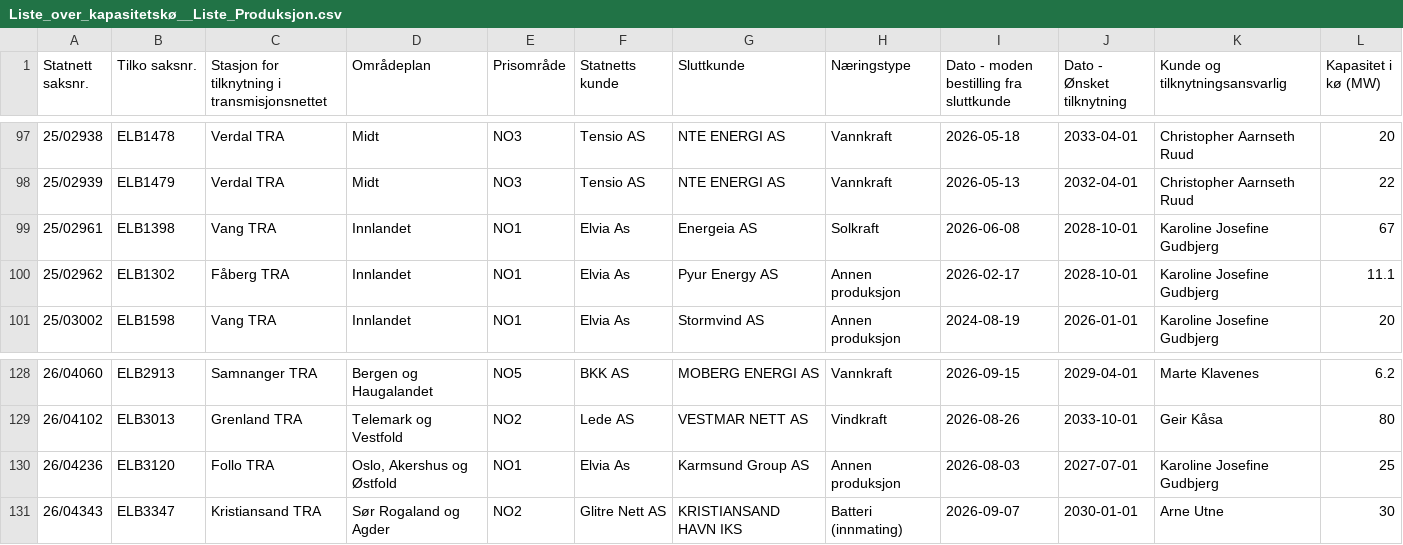
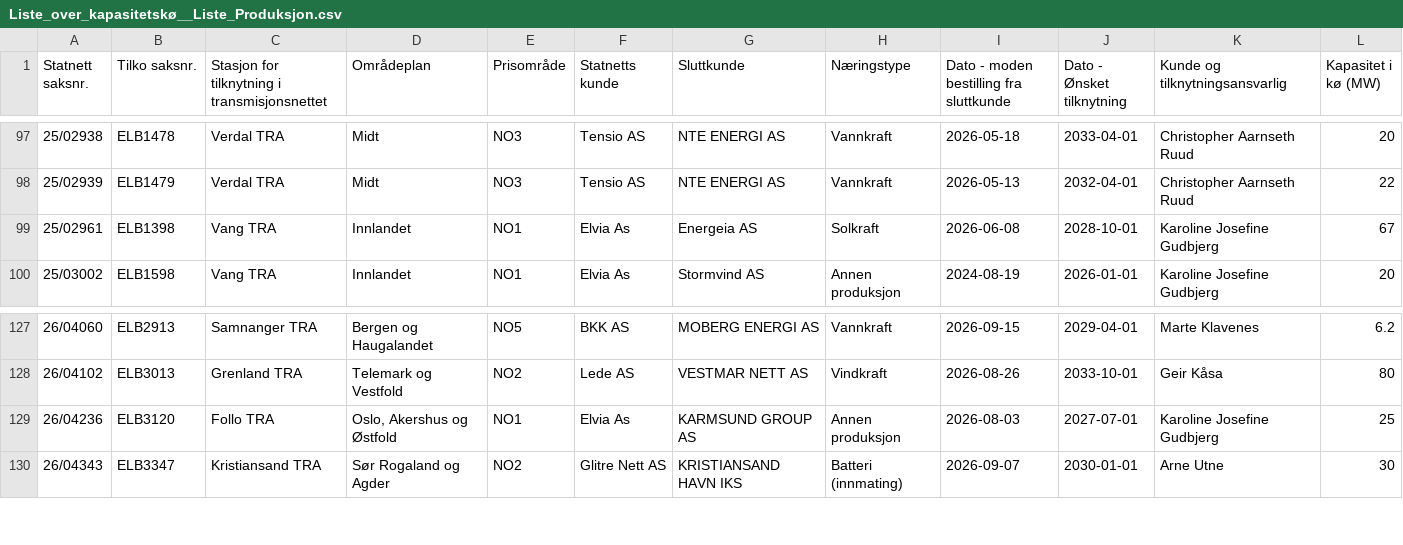
Before and after one commit to tj437/Statnett-Kapasitetsreservasjoner, a CSV file: data/kapasitetsko/Liste_over_kapasitetskø__Liste_Produksjon.csv, drawn as a sheet; only a part is shown, gaps mark what is left out.

Commit message:
Snapshot 2026-11-23 – Liste_over_kapasitetskø__Liste_Forbruk: +0/-0/~11; Liste_over_kapasitetskø__Liste_Produksjon: +0/-1/~1

```diff
--- a/data/kapasitetsko/Liste_over_kapasitetskø__Liste_Produksjon.csv
+++ b/data/kapasitetsko/Liste_over_kapasitetskø__Liste_Produksjon.csv
@@ -99,3 +99,2 @@
 25/02961,ELB1398,Vang TRA,Innlandet,NO1,Elvia As,Energeia AS,Solkraft,2026-06-08,2028-10-01,Karoline Josefine Gudbjerg,67
-25/02962,ELB1302,Fåberg TRA,Innlandet,NO1,Elvia As,Pyur Energy AS,Annen produksjon,2026-02-17,2028-10-01,Karoline Josefine Gudbjerg,11.1
 25/03002,ELB1598,Vang TRA,Innlandet,NO1,Elvia As,Stormvind AS,Annen produksjon,2024-08-19,2026-01-01,Karoline Josefine Gudbjerg,20
@@ -129,3 +128,3 @@
 26/04102,ELB3013,Grenland TRA,Telemark og Vestfold,NO2,Lede AS,VESTMAR NETT AS,Vindkraft,2026-08-26,2033-10-01,Geir Kåsa,80
-26/04236,ELB3120,Follo TRA,"Oslo, Akershus og Østfold",NO1,Elvia As,Karmsund Group AS,Annen produksjon,2026-08-03,2027-07-01,Karoline Josefine Gudbjerg,25
+26/04236,ELB3120,Follo TRA,"Oslo, Akershus og Østfold",NO1,Elvia As,KARMSUND GROUP AS,Annen produksjon,2026-08-03,2027-07-01,Karoline Josefine Gudbjerg,25
 26/04343,ELB3347,Kristiansand TRA,Sør Rogaland og Agder,NO2,Glitre Nett AS,KRISTIANSAND HAVN IKS,Batteri (innmating),2026-09-07,2030-01-01,Arne Utne,30
```
Also changed, not shown: data/kapasitetsko/Liste_over_kapasitetskø__Liste_Forbruk.csv.
